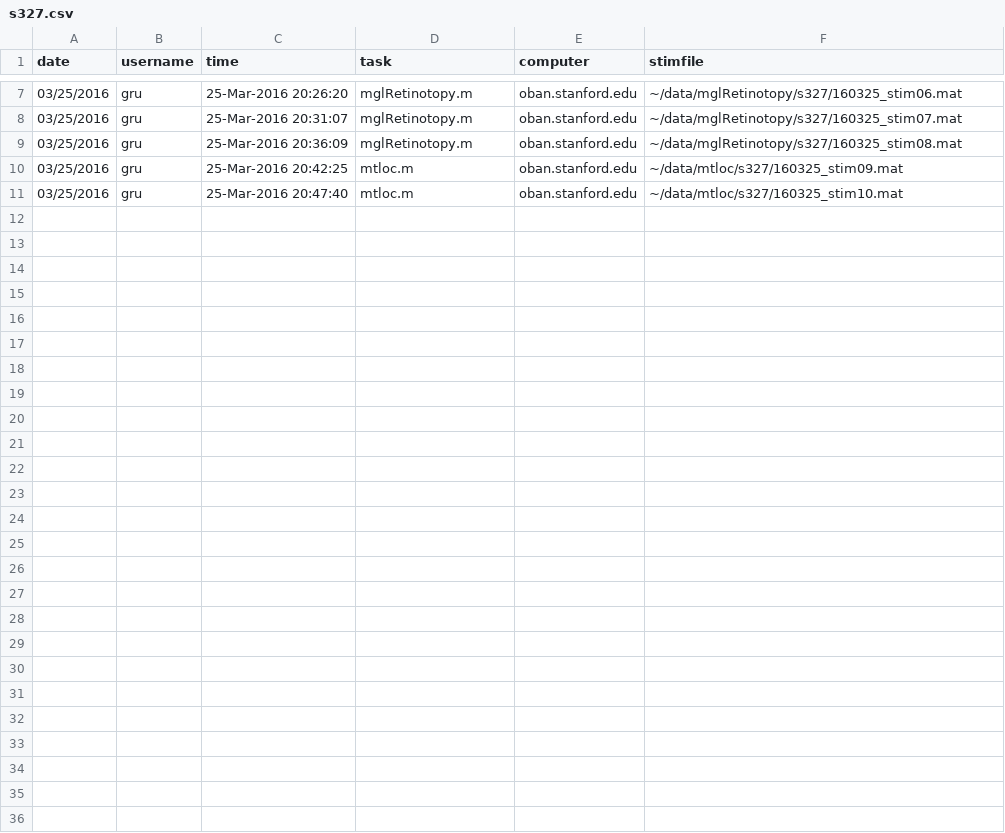
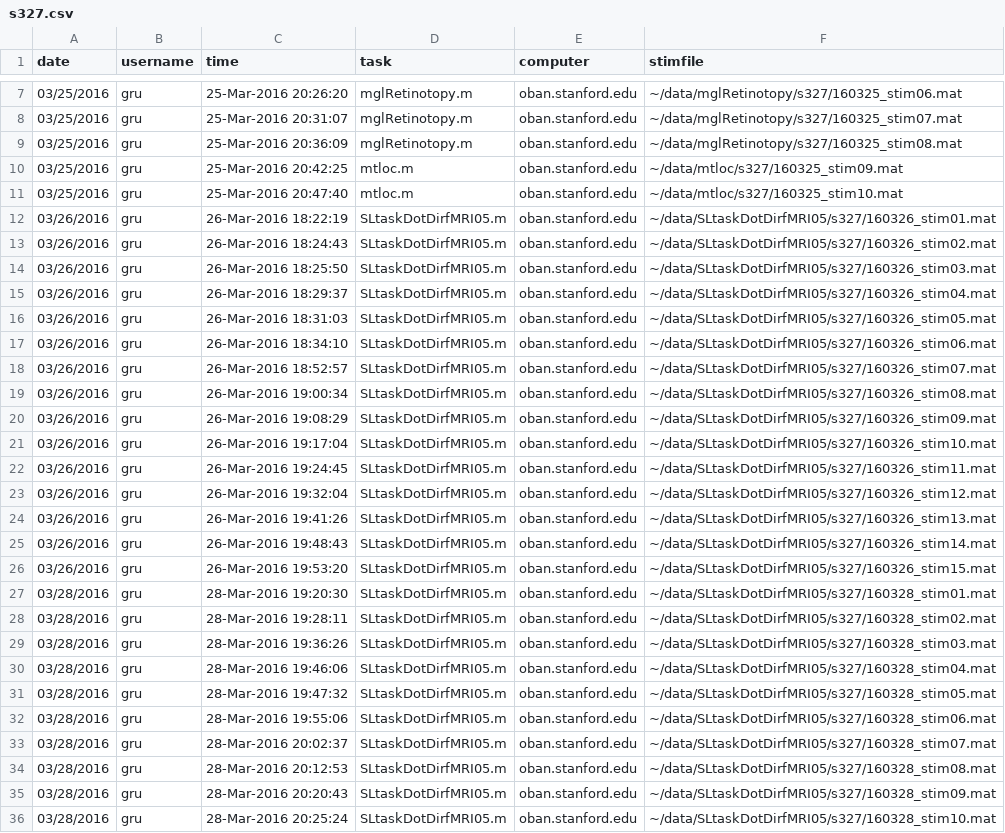
Before and after one commit to justingardner/gru, a CSV file: s327.csv, drawn as a sheet; only a part is shown, gaps mark what is left out.

```diff
--- a/s327.csv
+++ b/s327.csv
@@ -11 +11,26 @@ date,username,time,task,computer,stimfile
 03/25/2016,gru,25-Mar-2016 20:47:40,mtloc.m,oban.stanford.edu,~/data/mtloc/s327/160325_stim10.mat
+03/26/2016,gru,26-Mar-2016 18:22:19,SLtaskDotDirfMRI05.m,oban.stanford.edu,~/data/SLtaskDotDirfMRI05/s327/160326_stim01.mat
+03/26/2016,gru,26-Mar-2016 18:24:43,SLtaskDotDirfMRI05.m,oban.stanford.edu,~/data/SLtaskDotDirfMRI05/s327/160326_stim02.mat
+03/26/2016,gru,26-Mar-2016 18:25:50,SLtaskDotDirfMRI05.m,oban.stanford.edu,~/data/SLtaskDotDirfMRI05/s327/160326_stim03.mat
+03/26/2016,gru,26-Mar-2016 18:29:37,SLtaskDotDirfMRI05.m,oban.stanford.edu,~/data/SLtaskDotDirfMRI05/s327/160326_stim04.mat
+03/26/2016,gru,26-Mar-2016 18:31:03,SLtaskDotDirfMRI05.m,oban.stanford.edu,~/data/SLtaskDotDirfMRI05/s327/160326_stim05.mat
+03/26/2016,gru,26-Mar-2016 18:34:10,SLtaskDotDirfMRI05.m,oban.stanford.edu,~/data/SLtaskDotDirfMRI05/s327/160326_stim06.mat
+03/26/2016,gru,26-Mar-2016 18:52:57,SLtaskDotDirfMRI05.m,oban.stanford.edu,~/data/SLtaskDotDirfMRI05/s327/160326_stim07.mat
+03/26/2016,gru,26-Mar-2016 19:00:34,SLtaskDotDirfMRI05.m,oban.stanford.edu,~/data/SLtaskDotDirfMRI05/s327/160326_stim08.mat
+03/26/2016,gru,26-Mar-2016 19:08:29,SLtaskDotDirfMRI05.m,oban.stanford.edu,~/data/SLtaskDotDirfMRI05/s327/160326_stim09.mat
+03/26/2016,gru,26-Mar-2016 19:17:04,SLtaskDotDirfMRI05.m,oban.stanford.edu,~/data/SLtaskDotDirfMRI05/s327/160326_stim10.mat
+03/26/2016,gru,26-Mar-2016 19:24:45,SLtaskDotDirfMRI05.m,oban.stanford.edu,~/data/SLtaskDotDirfMRI05/s327/160326_stim11.mat
+03/26/2016,gru,26-Mar-2016 19:32:04,SLtaskDotDirfMRI05.m,oban.stanford.edu,~/data/SLtaskDotDirfMRI05/s327/160326_stim12.mat
+03/26/2016,gru,26-Mar-2016 19:41:26,SLtaskDotDirfMRI05.m,oban.stanford.edu,~/data/SLtaskDotDirfMRI05/s327/160326_stim13.mat
+03/26/2016,gru,26-Mar-2016 19:48:43,SLtaskDotDirfMRI05.m,oban.stanford.edu,~/data/SLtaskDotDirfMRI05/s327/160326_stim14.mat
+03/26/2016,gru,26-Mar-2016 19:53:20,SLtaskDotDirfMRI05.m,oban.stanford.edu,~/data/SLtaskDotDirfMRI05/s327/160326_stim15.mat
+03/28/2016,gru,28-Mar-2016 19:20:30,SLtaskDotDirfMRI05.m,oban.stanford.edu,~/data/SLtaskDotDirfMRI05/s327/160328_stim01.mat
+03/28/2016,gru,28-Mar-2016 19:28:11,SLtaskDotDirfMRI05.m,oban.stanford.edu,~/data/SLtaskDotDirfMRI05/s327/160328_stim02.mat
+03/28/2016,gru,28-Mar-2016 19:36:26,SLtaskDotDirfMRI05.m,oban.stanford.edu,~/data/SLtaskDotDirfMRI05/s327/160328_stim03.mat
+03/28/2016,gru,28-Mar-2016 19:46:06,SLtaskDotDirfMRI05.m,oban.stanford.edu,~/data/SLtaskDotDirfMRI05/s327/160328_stim04.mat
+03/28/2016,gru,28-Mar-2016 19:47:32,SLtaskDotDirfMRI05.m,oban.stanford.edu,~/data/SLtaskDotDirfMRI05/s327/160328_stim05.mat
+03/28/2016,gru,28-Mar-2016 19:55:06,SLtaskDotDirfMRI05.m,oban.stanford.edu,~/data/SLtaskDotDirfMRI05/s327/160328_stim06.mat
+03/28/2016,gru,28-Mar-2016 20:02:37,SLtaskDotDirfMRI05.m,oban.stanford.edu,~/data/SLtaskDotDirfMRI05/s327/160328_stim07.mat
+03/28/2016,gru,28-Mar-2016 20:12:53,SLtaskDotDirfMRI05.m,oban.stanford.edu,~/data/SLtaskDotDirfMRI05/s327/160328_stim08.mat
+03/28/2016,gru,28-Mar-2016 20:20:43,SLtaskDotDirfMRI05.m,oban.stanford.edu,~/data/SLtaskDotDirfMRI05/s327/160328_stim09.mat
+03/28/2016,gru,28-Mar-2016 20:25:24,SLtaskDotDirfMRI05.m,oban.stanford.edu,~/data/SLtaskDotDirfMRI05/s327/160328_stim10.mat
```
Also changed, not shown: s024.csv, s300.csv, 9 other files.
